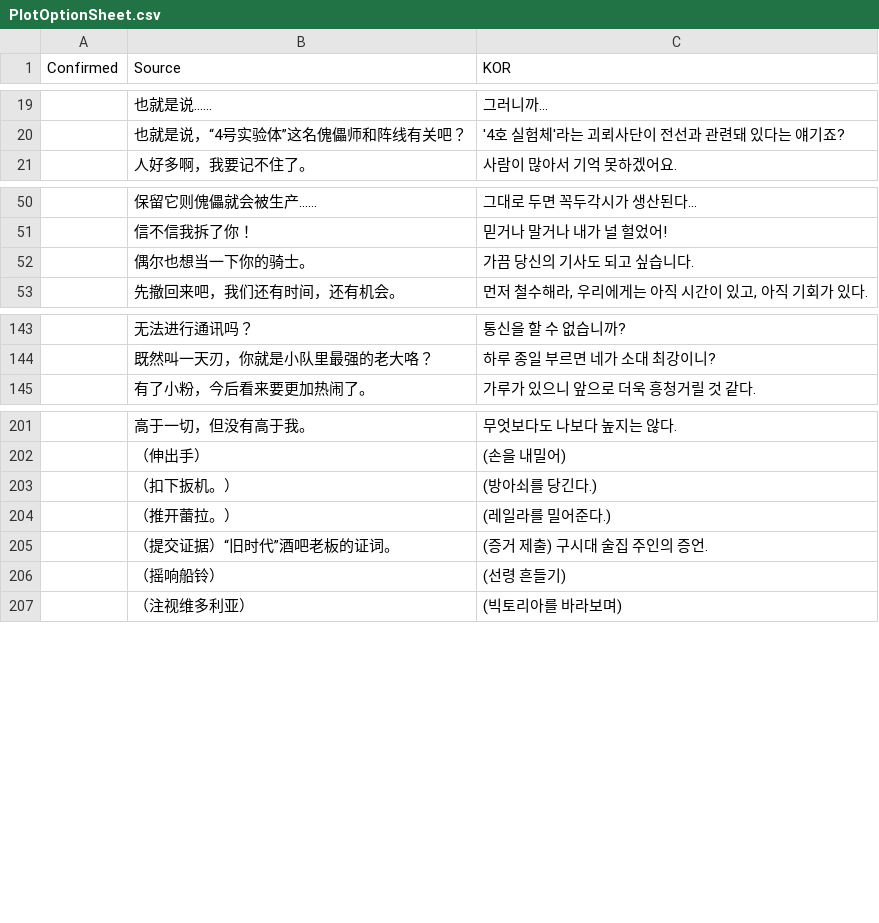
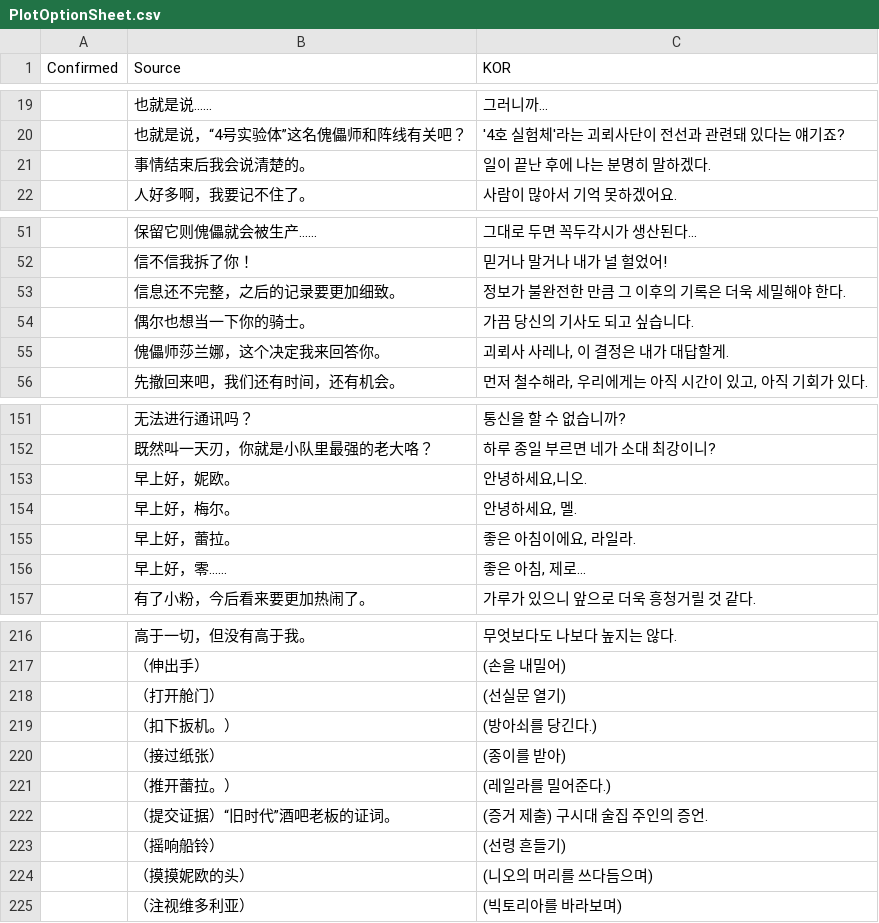
Before and after one commit to re4ever/AG_Translate, a CSV file: PlotOptionSheet.csv, drawn as a sheet; only a part is shown, gaps mark what is left out; the diff covers the shown part only; the diff names each change by its address in the sheet, - before the commit and + after, or states it on an @@ line.

```diff
--- a/PlotOptionSheet.csv
+++ b/PlotOptionSheet.csv
+row 21:  | 事情结束后我会说清楚的。 | 일이 끝난 후에 나는 분명히 말하겠다.
+row 53:  | 信息还不完整，之后的记录要更加细致。 | 정보가 불완전한 만큼 그 이후의 기록은 더욱 세밀해야 한다.
+row 55:  | 傀儡师莎兰娜，这个决定我来回答你。 | 괴뢰사 사레나, 이 결정은 내가 대답할게.
+row 153:  | 早上好，妮欧。 | 안녕하세요,니오.
+row 154:  | 早上好，梅尔。 | 안녕하세요, 멜.
+row 155:  | 早上好，蕾拉。 | 좋은 아침이에요, 라일라.
+row 156:  | 早上好，零…… | 좋은 아침, 제로...
+row 218:  | （打开舱门） | (선실문 열기)
+row 220:  | （接过纸张） | (종이를 받아)
+row 224:  | （摸摸妮欧的头） | (니오의 머리를 쓰다듬으며)
```
Also changed, not shown: 8 added rows elsewhere in this file, PlotCharSheet.csv, 25 other files.
